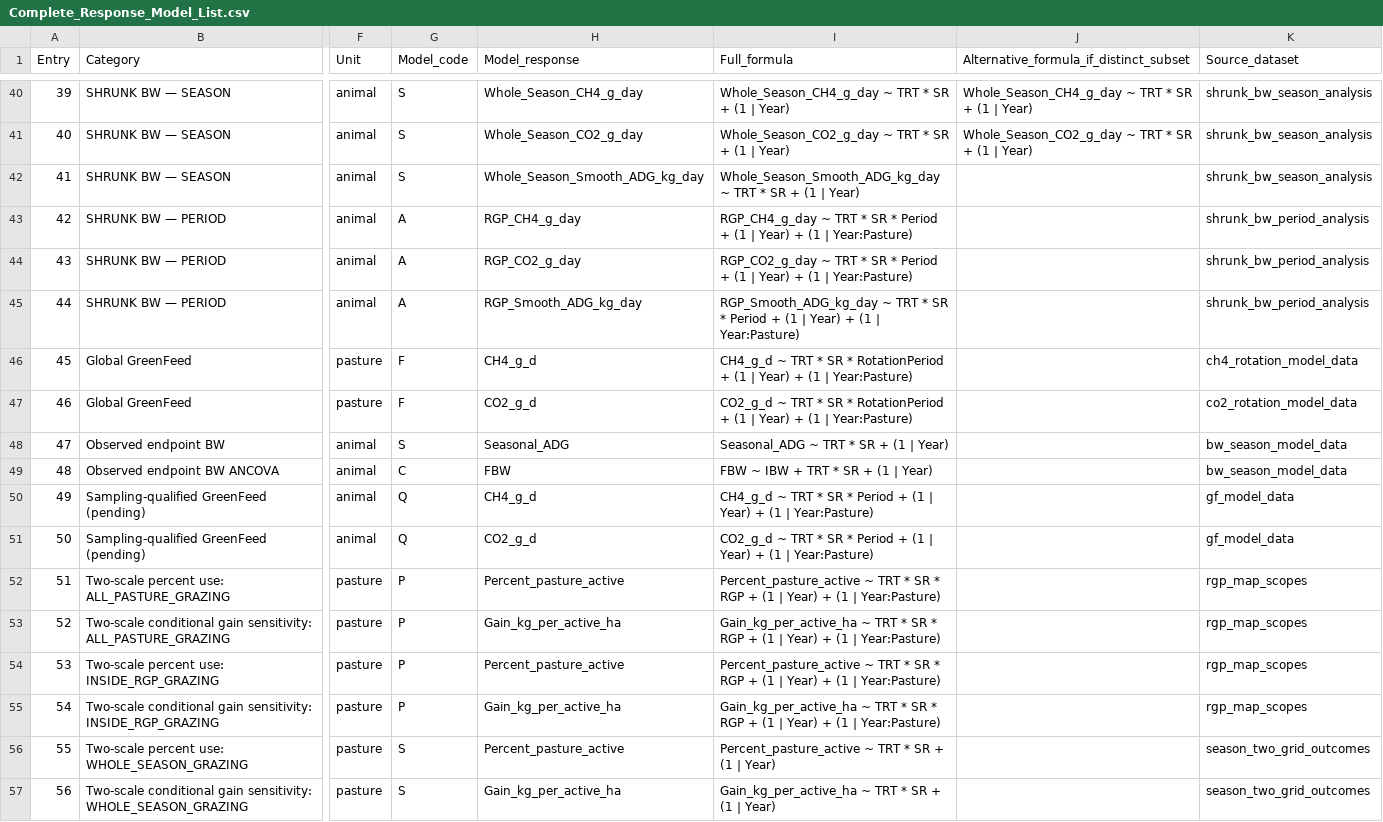
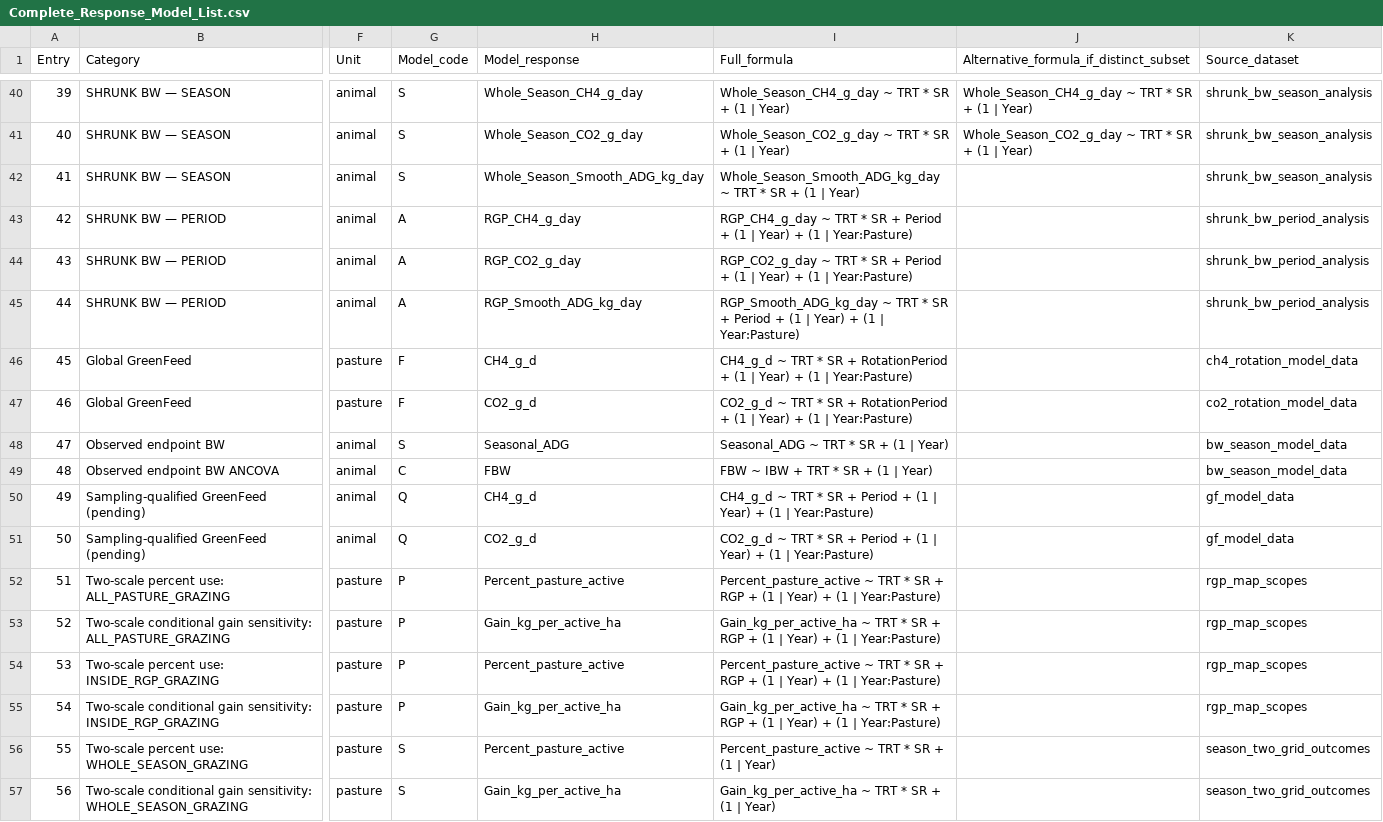
Before and after one commit to SlayerM21/Grazing-VF-Spatial-Productivity, a CSV file: Complete_Response_Model_List.csv, drawn as a sheet; only a part is shown, gaps mark what is left out; the diff covers the shown part only; the diff names each change by its address in the sheet, - before the commit and + after, or states it on an @@ line.

Commit message:
Use additive period effects and inline R Markdown output

```diff
--- a/Complete_Response_Model_List.csv
+++ b/Complete_Response_Model_List.csv
-I43 (Full_formula): …* SR * Period +…
+I43 (Full_formula): …* SR + Period +…
-I44 (Full_formula): …* SR * Period +…
+I44 (Full_formula): …* SR + Period +…
-I45 (Full_formula): …* SR * Period +…
+I45 (Full_formula): …* SR + Period +…
-I46 (Full_formula): …* SR * RotationPeriod +…
+I46 (Full_formula): …* SR + RotationPeriod +…
-I47 (Full_formula): …* SR * RotationPeriod +…
+I47 (Full_formula): …* SR + RotationPeriod +…
-I50 (Full_formula): …* SR * Period +…
+I50 (Full_formula): …* SR + Period +…
-I51 (Full_formula): …* SR * Period +…
+I51 (Full_formula): …* SR + Period +…
-I52 (Full_formula): …* SR * RGP +…
+I52 (Full_formula): …* SR + RGP +…
-I53 (Full_formula): …* SR * RGP +…
+I53 (Full_formula): …* SR + RGP +…
-I54 (Full_formula): …* SR * RGP +…
+I54 (Full_formula): …* SR + RGP +…
-I55 (Full_formula): …* SR * RGP +…
+I55 (Full_formula): …* SR + RGP +…
```
Also changed, not shown: 15 edited cells elsewhere in this file, Response_Model_Inventory.csv, 10 other files.
